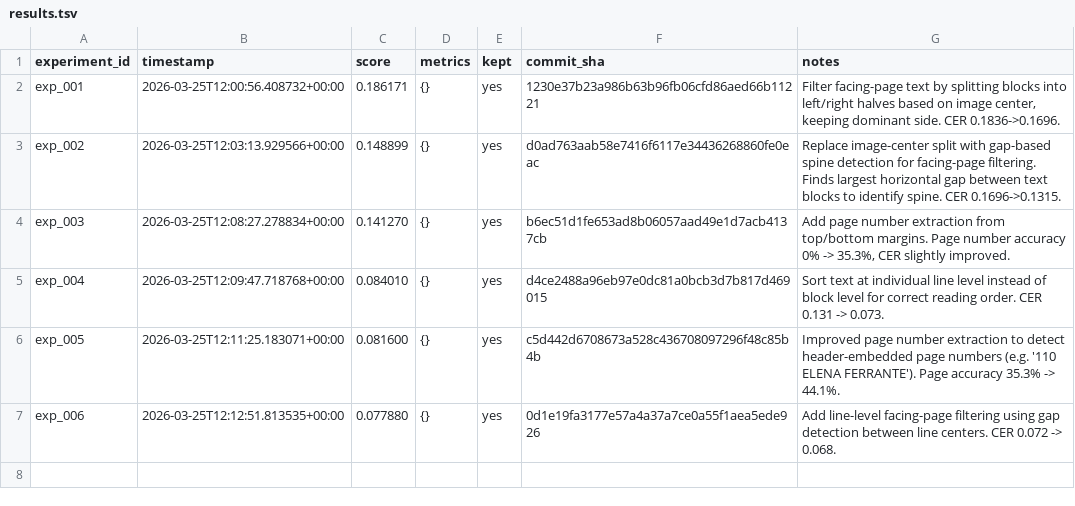
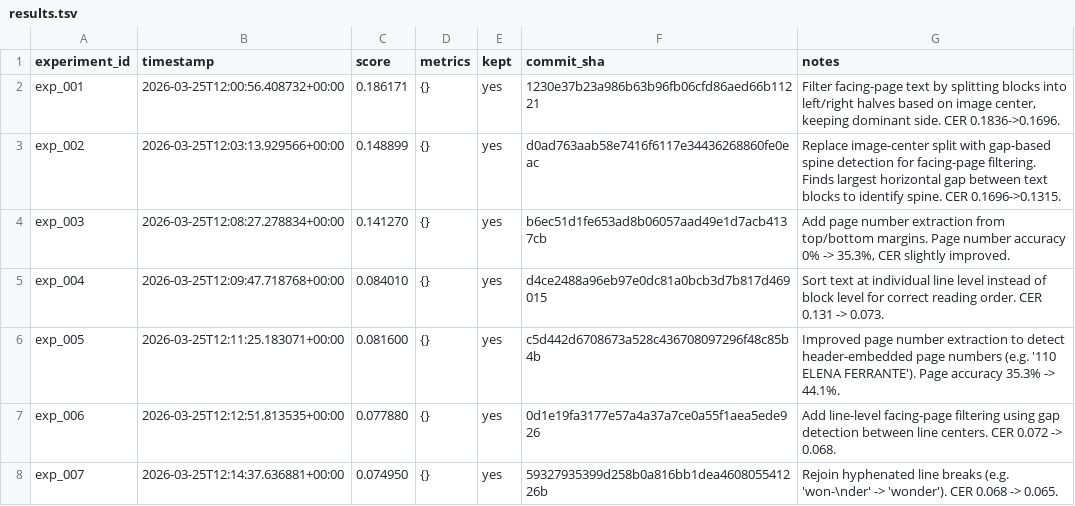
Before and after one commit to nikhaldi/booksnap, a TSV file: android/lab/results.tsv, drawn as a sheet.

Commit message:
booksnap-android: exp_007 — Rejoin hyphenated line breaks (e.g. 'won-\nder' -> 'wonder'). CER 0.068 -> 0.065.

```diff
--- a/android/lab/results.tsv
+++ b/android/lab/results.tsv
@@ -7 +7,2 @@ exp_005	2026-03-25T12:11:25.183071+00:00	0.081600	{}	yes	c5d442d6708673a528c4367
 exp_006	2026-03-25T12:12:51.813535+00:00	0.077880	{}	yes	0d1e19fa3177e57a4a37a7ce0a55f1aea5ede926	Add line-level facing-page filtering using gap detection between line centers. CER 0.072 -> 0.068.
+exp_007	2026-03-25T12:14:37.636881+00:00	0.074950	{}	yes	59327935399d258b0a816bb1dea460805541226b	Rejoin hyphenated line breaks (e.g. 'won-\nder' -> 'wonder'). CER 0.068 -> 0.065.
```
Also changed, not shown: 1 other file.
